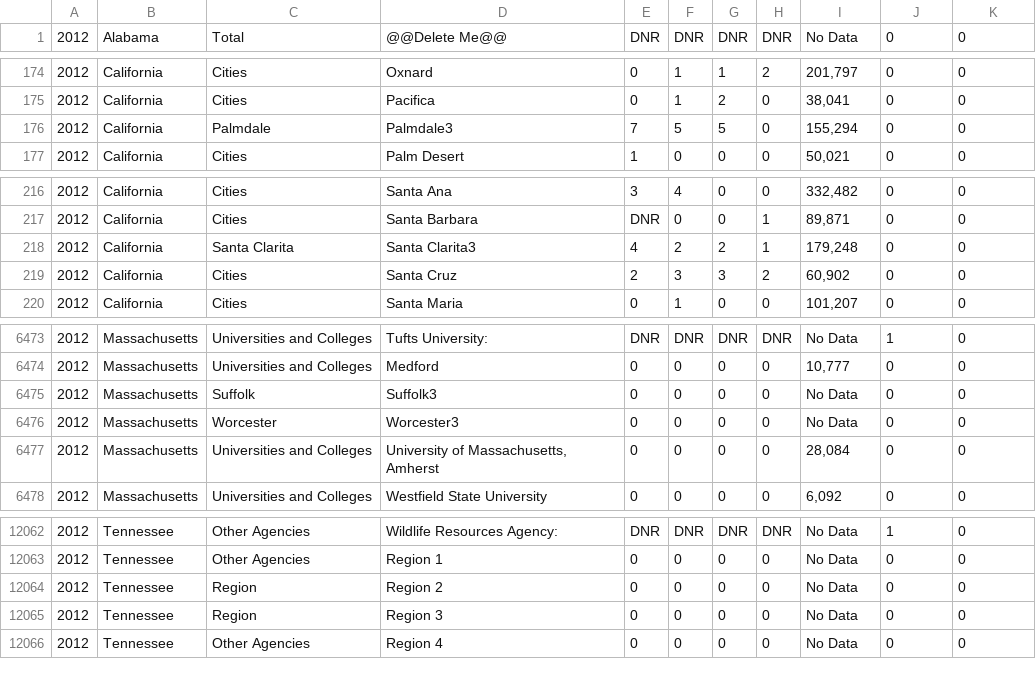
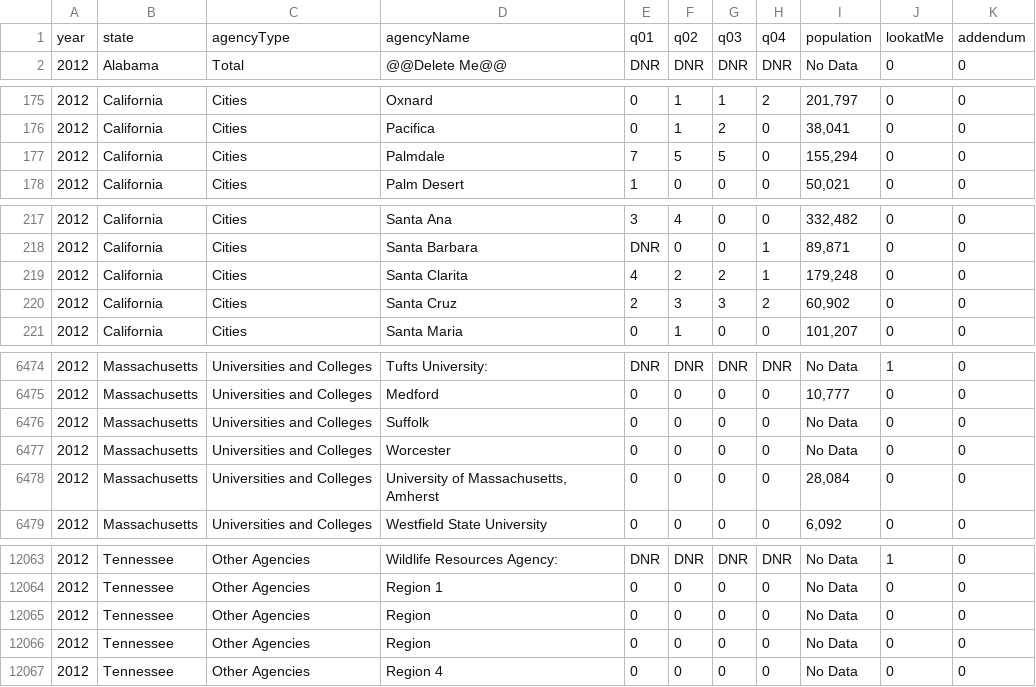
Before and after one commit to lennymartinez/news21-HateCrimeStatistics, a CSV file: FBI_work/fbiWiderClean/forCombining/hateCrimeStatistics2012.csv, drawn as a sheet; only a part is shown, gaps mark what is left out; the diff covers the shown part only.

```diff
--- a/FBI_work/fbiWiderClean/forCombining/hateCrimeStatistics2012.csv
+++ b/FBI_work/fbiWiderClean/forCombining/hateCrimeStatistics2012.csv
@@ -1 +1,2 @@
+year,state,agencyType,agencyName,q01,q02,q03,q04,population,lookatMe,addendum,,,,
 2012,Alabama,Total,@@Delete Me@@,DNR,DNR,DNR,DNR,No Data,0,0,,,,
@@ -175,3 +176,3 @@
 2012,California,Cities,Pacifica,0,1,2,0,"38,041",0,0,,,,
-2012,California,Palmdale,Palmdale3,7,5,5,0,"155,294",0,0,,,,
+2012,California,Cities,Palmdale,7,5,5,0,"155,294",0,0,,,,
 2012,California,Cities,Palm Desert,1,0,0,0,"50,021",0,0,,,,
@@ -217,3 +218,3 @@
 2012,California,Cities,Santa Barbara,DNR,0,0,1,"89,871",0,0,,,,
-2012,California,Santa Clarita,Santa Clarita3,4,2,2,1,"179,248",0,0,,,,
+2012,California,Cities,Santa Clarita,4,2,2,1,"179,248",0,0,,,,
 2012,California,Cities,Santa Cruz,2,3,3,2,"60,902",0,0,,,,
@@ -6474,4 +6475,4 @@
 2012,Massachusetts,Universities and Colleges,Medford,0,0,0,0,"10,777",0,0,,,,
-2012,Massachusetts,Suffolk,Suffolk3,0,0,0,0,No Data,0,0,,,,
-2012,Massachusetts,Worcester,Worcester3,0,0,0,0,No Data,0,0,,,,
+2012,Massachusetts,Universities and Colleges,Suffolk,0,0,0,0,No Data,0,0,,,,
+2012,Massachusetts,Universities and Colleges,Worcester,0,0,0,0,No Data,0,0,,,,
 2012,Massachusetts,Universities and Colleges,"University of Massachusetts, Amherst",0,0,0,0,"28,084",0,0,,,,
@@ -12063,4 +12064,4 @@
 2012,Tennessee,Other Agencies,Region 1,0,0,0,0,No Data,0,0,,,,
-2012,Tennessee,Region ,Region 2,0,0,0,0,No Data,0,0,,,,
-2012,Tennessee,Region ,Region 3,0,0,0,0,No Data,0,0,,,,
+2012,Tennessee,Other Agencies,Region ,0,0,0,0,No Data,0,0,,,,
+2012,Tennessee,Other Agencies,Region ,0,0,0,0,No Data,0,0,,,,
 2012,Tennessee,Other Agencies,Region 4,0,0,0,0,No Data,0,0,,,,
```
Also changed, not shown: 32 edited cells elsewhere in this file, FBI_work/fbiWiderClean/forCombining/hateCrimeStatistics2013.csv, 7 other files.
